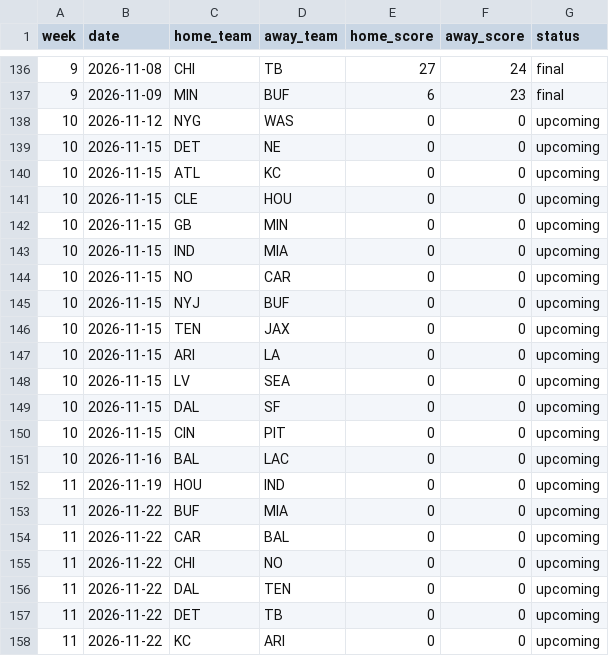
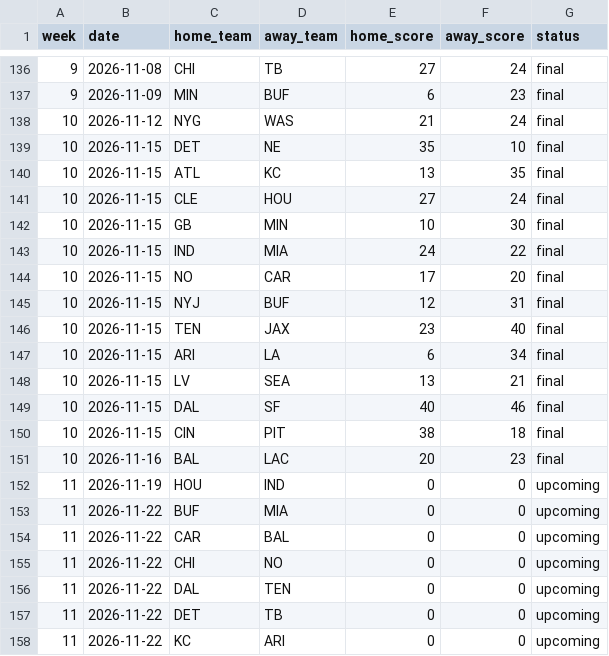
Before and after one commit to mvermeulen/nfl3, a CSV file: data/schedule.csv, drawn as a sheet; only a part is shown, gaps mark what is left out.

Commit message:
Week 10.

```diff
--- a/data/schedule.csv
+++ b/data/schedule.csv
@@ -137,16 +137,16 @@ week,date,home_team,away_team,home_score,away_score,status
 9,2026-11-09,MIN,BUF,6,23,final
-10,2026-11-12,NYG,WAS,0,0,upcoming
-10,2026-11-15,DET,NE,0,0,upcoming
-10,2026-11-15,ATL,KC,0,0,upcoming
-10,2026-11-15,CLE,HOU,0,0,upcoming
-10,2026-11-15,GB,MIN,0,0,upcoming
-10,2026-11-15,IND,MIA,0,0,upcoming
-10,2026-11-15,NO,CAR,0,0,upcoming
-10,2026-11-15,NYJ,BUF,0,0,upcoming
-10,2026-11-15,TEN,JAX,0,0,upcoming
-10,2026-11-15,ARI,LA,0,0,upcoming
-10,2026-11-15,LV,SEA,0,0,upcoming
-10,2026-11-15,DAL,SF,0,0,upcoming
-10,2026-11-15,CIN,PIT,0,0,upcoming
-10,2026-11-16,BAL,LAC,0,0,upcoming
+10,2026-11-12,NYG,WAS,21,24,final
+10,2026-11-15,DET,NE,35,10,final
+10,2026-11-15,ATL,KC,13,35,final
+10,2026-11-15,CLE,HOU,27,24,final
+10,2026-11-15,GB,MIN,10,30,final
+10,2026-11-15,IND,MIA,24,22,final
+10,2026-11-15,NO,CAR,17,20,final
+10,2026-11-15,NYJ,BUF,12,31,final
+10,2026-11-15,TEN,JAX,23,40,final
+10,2026-11-15,ARI,LA,6,34,final
+10,2026-11-15,LV,SEA,13,21,final
+10,2026-11-15,DAL,SF,40,46,final
+10,2026-11-15,CIN,PIT,38,18,final
+10,2026-11-16,BAL,LAC,20,23,final
 11,2026-11-19,HOU,IND,0,0,upcoming
```
